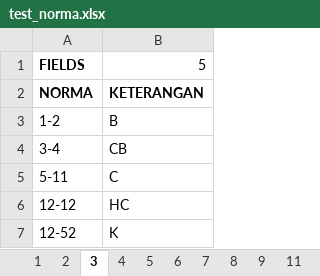
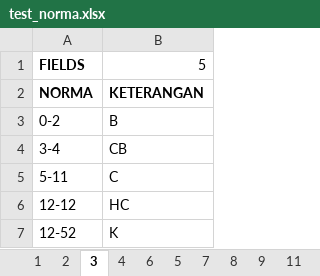
Before and after one commit to Ventruo/adiputro_psytest, an Excel workbook: backend/src/data/test_norma.xlsx, sheet 3, drawn as a sheet; values as stored, in another font and other column widths than the file's, no borders; the diff names each change by its address in the sheet, - before the commit and + after, or states it on an @@ line.

```diff
--- a/backend/src/data/test_norma.xlsx (sheet 3)
+++ b/backend/src/data/test_norma.xlsx (sheet 3)
@@ sheet tab order changed: 1 | 2 | 3 | 4 | 6 | 5 | 7 | 8 | 9 | 11 @@
-A3: 1-2
+A3: 0-2
```
Also changed, not shown: sheet 4, 3 other files.
